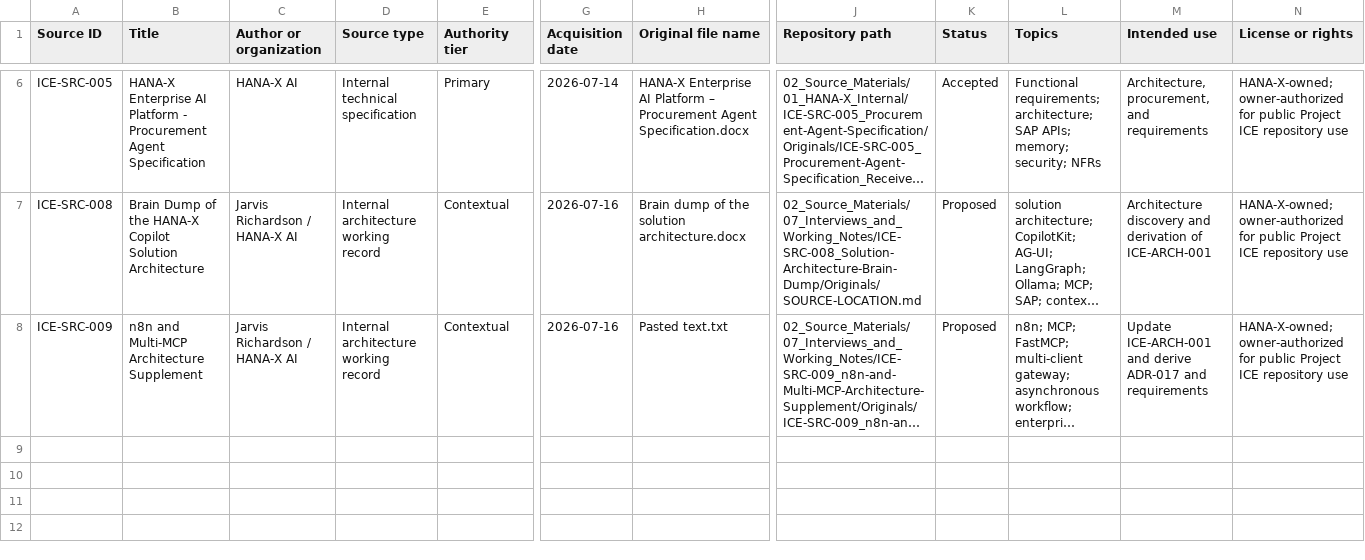
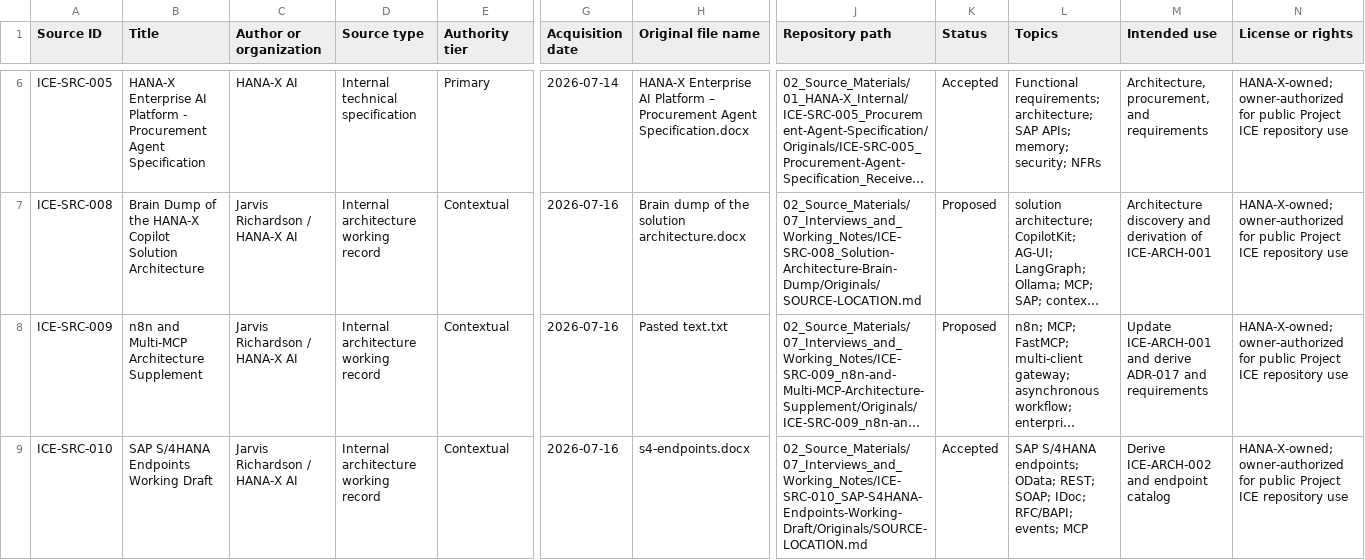
Before and after one commit to hanax-ai/Project-ICE-HANA-X-Copilot, a CSV file: 01_Registers/ICE_Source_Register.csv, drawn as a sheet; only a part is shown, gaps mark what is left out; long unchanged cells end in …; rows hold the shown columns only; the diff names each change by its address in the sheet, - before the commit and + after, or states it on an @@ line.

Commit message:
Add SAP S/4HANA endpoint integration strategy
Register ICE-SRC-010 and add ICE-ARCH-002 with formal interface tiers, N-1 compatibility policy, complete operation scope, endpoint registry governance, and SAP documentation knowledge-source classification.

```diff
--- a/01_Registers/ICE_Source_Register.csv
+++ b/01_Registers/ICE_Source_Register.csv
+row 9: ICE-SRC-010 | SAP S/4HANA Endpoints Working Draft | Jarvis Richardson / HANA-X AI | Internal architecture working record | Contextual | 2026-07-16 | s4-endpoints.docx | 02_Source_Materials/07_Interviews_and_Working_Notes/ICE-SRC-010_SAP-S4HANA-Endpoints-Working-Draft/Originals/SOURCE-LOCATION.md | Accepted | SAP S/4HANA endpoints; OData; REST; SOAP; IDoc; RFC/BAPI; events; MCP | Derive ICE-ARCH-002 and endpoint catalog | HANA-X-owned; owner-authorized for public Project ICE repository use
```
Also changed, not shown: 01_Registers/ICE_Artifact_Register.csv, 10 other files.
